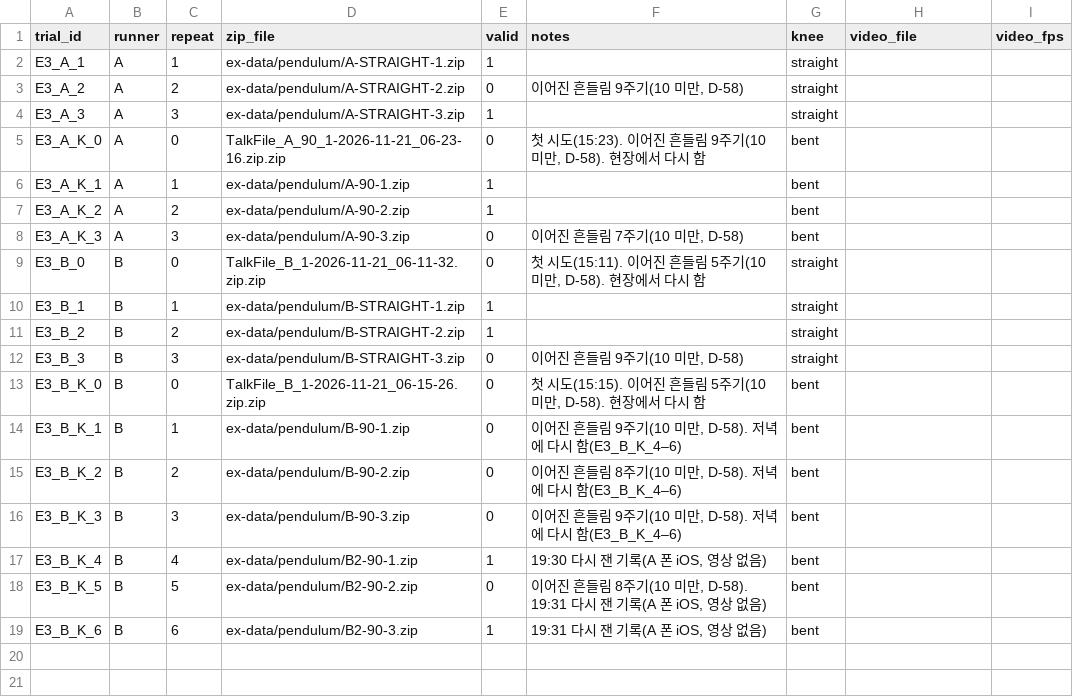
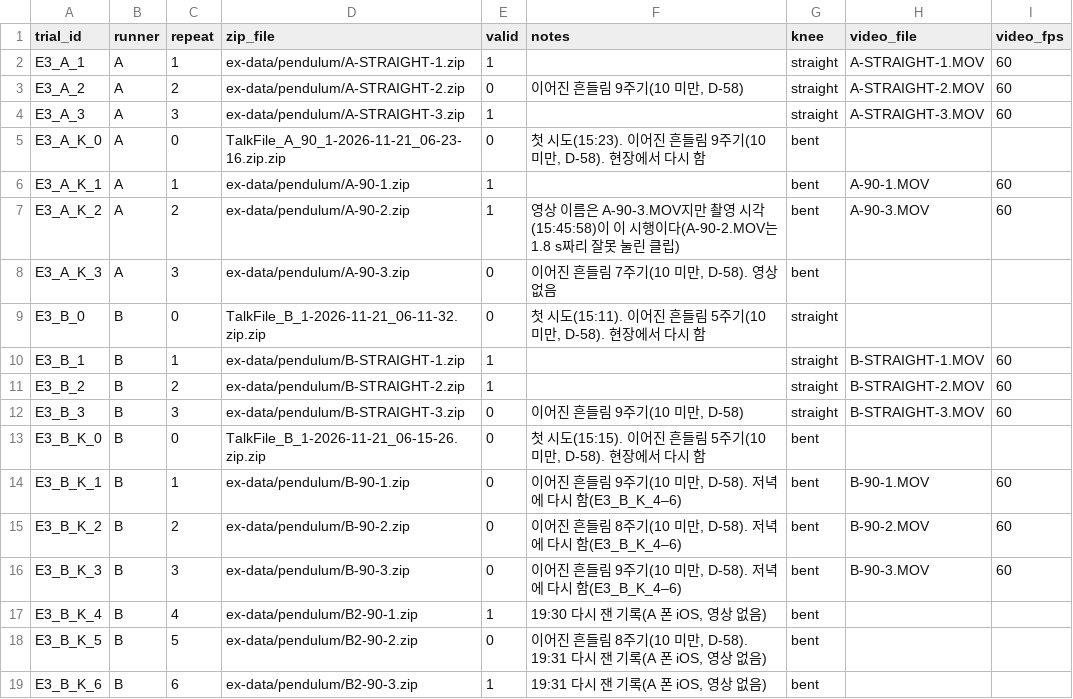
Before and after one commit to joon56/my-ultimate-playlist, a CSV file: data/exp3_swings.csv, drawn as a sheet.

```diff
--- a/data/exp3_swings.csv
+++ b/data/exp3_swings.csv
@@ -1,17 +1,17 @@
 trial_id,runner,repeat,zip_file,valid,notes,knee,video_file,video_fps
-E3_A_1,A,1,ex-data/pendulum/A-STRAIGHT-1.zip,1,,straight,,
-E3_A_2,A,2,ex-data/pendulum/A-STRAIGHT-2.zip,0,"이어진 흔들림 9주기(10 미만, D-58)",straight,,
-E3_A_3,A,3,ex-data/pendulum/A-STRAIGHT-3.zip,1,,straight,,
+E3_A_1,A,1,ex-data/pendulum/A-STRAIGHT-1.zip,1,,straight,A-STRAIGHT-1.MOV,60
+E3_A_2,A,2,ex-data/pendulum/A-STRAIGHT-2.zip,0,"이어진 흔들림 9주기(10 미만, D-58)",straight,A-STRAIGHT-2.MOV,60
+E3_A_3,A,3,ex-data/pendulum/A-STRAIGHT-3.zip,1,,straight,A-STRAIGHT-3.MOV,60
 E3_A_K_0,A,0,TalkFile_A_90_1-2026-11-21_06-23-16.zip.zip,0,"첫 시도(15:23). 이어진 흔들림 9주기(10 미만, D-58). 현장에서 다시 함",bent,,
-E3_A_K_1,A,1,ex-data/pendulum/A-90-1.zip,1,,bent,,
-E3_A_K_2,A,2,ex-data/pendulum/A-90-2.zip,1,,bent,,
-E3_A_K_3,A,3,ex-data/pendulum/A-90-3.zip,0,"이어진 흔들림 7주기(10 미만, D-58)",bent,,
+E3_A_K_1,A,1,ex-data/pendulum/A-90-1.zip,1,,bent,A-90-1.MOV,60
+E3_A_K_2,A,2,ex-data/pendulum/A-90-2.zip,1,영상 이름은 A-90-3.MOV지만 촬영 시각(15:45:58)이 이 시행이다(A-90-2.MOV는 1.8 s짜리 잘못 눌린 클립),bent,A-90-3.MOV,60
+E3_A_K_3,A,3,ex-data/pendulum/A-90-3.zip,0,"이어진 흔들림 7주기(10 미만, D-58). 영상 없음",bent,,
 E3_B_0,B,0,TalkFile_B_1-2026-11-21_06-11-32.zip.zip,0,"첫 시도(15:11). 이어진 흔들림 5주기(10 미만, D-58). 현장에서 다시 함",straight,,
-E3_B_1,B,1,ex-data/pendulum/B-STRAIGHT-1.zip,1,,straight,,
-E3_B_2,B,2,ex-data/pendulum/B-STRAIGHT-2.zip,1,,straight,,
-E3_B_3,B,3,ex-data/pendulum/B-STRAIGHT-3.zip,0,"이어진 흔들림 9주기(10 미만, D-58)",straight,,
+E3_B_1,B,1,ex-data/pendulum/B-STRAIGHT-1.zip,1,,straight,B-STRAIGHT-1.MOV,60
+E3_B_2,B,2,ex-data/pendulum/B-STRAIGHT-2.zip,1,,straight,B-STRAIGHT-2.MOV,60
+E3_B_3,B,3,ex-data/pendulum/B-STRAIGHT-3.zip,0,"이어진 흔들림 9주기(10 미만, D-58)",straight,B-STRAIGHT-3.MOV,60
 E3_B_K_0,B,0,TalkFile_B_1-2026-11-21_06-15-26.zip.zip,0,"첫 시도(15:15). 이어진 흔들림 5주기(10 미만, D-58). 현장에서 다시 함",bent,,
-E3_B_K_1,B,1,ex-data/pendulum/B-90-1.zip,0,"이어진 흔들림 9주기(10 미만, D-58). 저녁에 다시 함(E3_B_K_4–6)",bent,,
-E3_B_K_2,B,2,ex-data/pendulum/B-90-2.zip,0,"이어진 흔들림 8주기(10 미만, D-58). 저녁에 다시 함(E3_B_K_4–6)",bent,,
-E3_B_K_3,B,3,ex-data/pendulum/B-90-3.zip,0,"이어진 흔들림 9주기(10 미만, D-58). 저녁에 다시 함(E3_B_K_4–6)",bent,,
+E3_B_K_1,B,1,ex-data/pendulum/B-90-1.zip,0,"이어진 흔들림 9주기(10 미만, D-58). 저녁에 다시 함(E3_B_K_4–6)",bent,B-90-1.MOV,60
+E3_B_K_2,B,2,ex-data/pendulum/B-90-2.zip,0,"이어진 흔들림 8주기(10 미만, D-58). 저녁에 다시 함(E3_B_K_4–6)",bent,B-90-2.MOV,60
+E3_B_K_3,B,3,ex-data/pendulum/B-90-3.zip,0,"이어진 흔들림 9주기(10 미만, D-58). 저녁에 다시 함(E3_B_K_4–6)",bent,B-90-3.MOV,60
 E3_B_K_4,B,4,ex-data/pendulum/B2-90-1.zip,1,"19:30 다시 잰 기록(A 폰 iOS, 영상 없음)",bent,,
```
Also changed, not shown: data/exp2_trials.csv.
